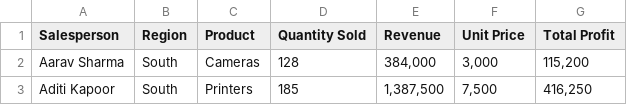
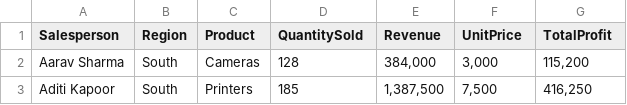
Before and after one commit to Invact-Abhay/DOE, a CSV file: DOE2ASSIGN.csv, drawn as a sheet; only a part is shown.

Commit message:
Update DOE2ASSIGN.csv

```diff
--- a/DOE2ASSIGN.csv
+++ b/DOE2ASSIGN.csv
@@ -1,2 +1,2 @@
-Salesperson,Region,Product,Quantity Sold,Revenue,Unit Price,Total Profit
+Salesperson,Region,Product,QuantitySold,Revenue,UnitPrice,TotalProfit
 Aarav Sharma,South,Cameras,128,"384,000","3,000","115,200"
```
